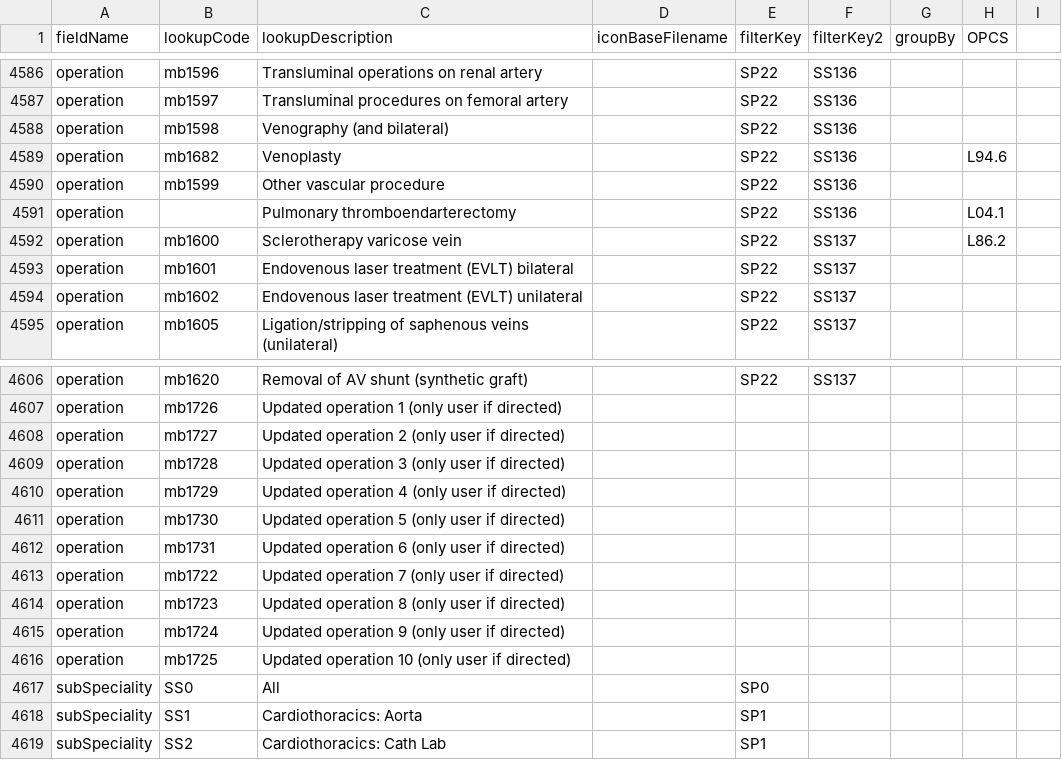
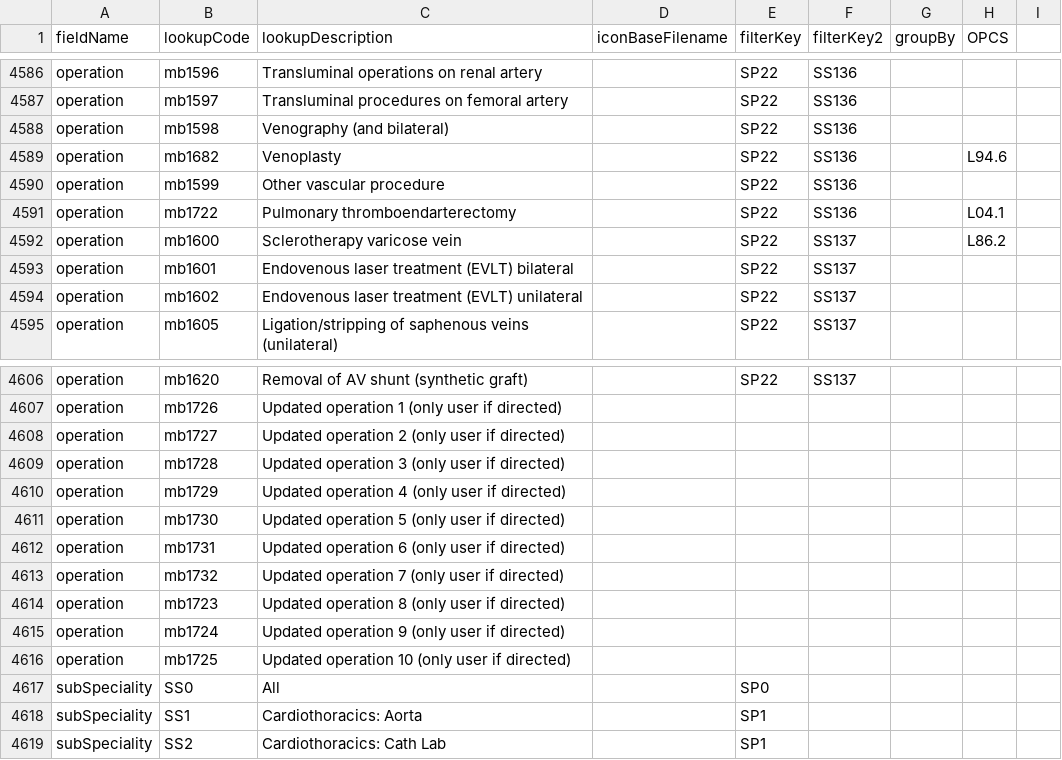
Before and after one commit to homepark/lkups, a CSV file: mbylkup.csv, drawn as a sheet; only a part is shown, gaps mark what is left out.

Commit message:
Update mbylkup.csv

```diff
--- a/mbylkup.csv
+++ b/mbylkup.csv
@@ -4590,3 +4590,3 @@ operation,mb1682,Venoplasty,,SP22,SS136,,L94.6,
 operation,mb1599,Other vascular procedure,,SP22,SS136,,,
-operation,,Pulmonary thromboendarterectomy,,SP22,SS136,,L04.1,
+operation,mb1722,Pulmonary thromboendarterectomy,,SP22,SS136,,L04.1,
 operation,mb1600,Sclerotherapy varicose vein,,SP22,SS137,,L86.2,
@@ -4612,3 +4612,3 @@ operation,mb1730,Updated operation 5 (only user if directed),,,,,,
 operation,mb1731,Updated operation 6 (only user if directed),,,,,,
-operation,mb1722,Updated operation 7 (only user if directed),,,,,,
+operation,mb1732,Updated operation 7 (only user if directed),,,,,,
 operation,mb1723,Updated operation 8 (only user if directed),,,,,,
```
